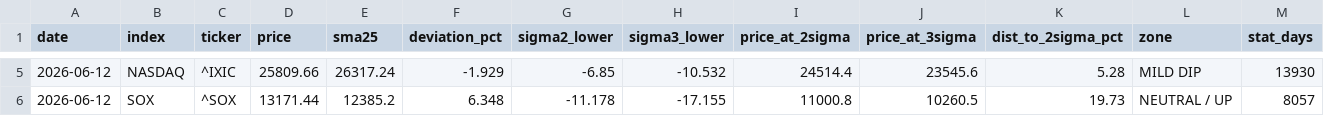
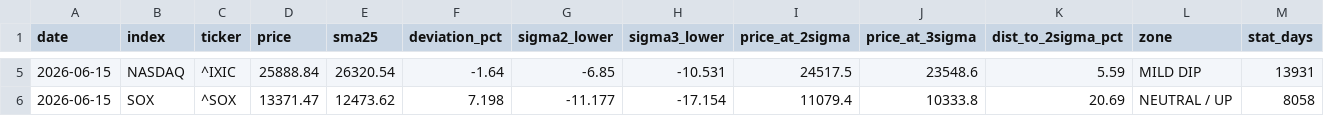
Before and after one commit to kanemotokaneya/nikkei225-screener, a CSV file: output/deviation_snapshot.csv, drawn as a sheet; only a part is shown, gaps mark what is left out; the diff covers the shown part only.

```diff
--- a/output/deviation_snapshot.csv
+++ b/output/deviation_snapshot.csv
@@ -5,2 +5,2 @@ date,index,ticker,price,sma25,deviation_pct,sigma2_lower,sigma3_lower,price_at_2
-2026-06-12,NASDAQ,^IXIC,25809.66,26317.24,-1.929,-6.85,-10.532,24514.4,23545.6,5.28,MILD DIP,13930
-2026-06-12,SOX,^SOX,13171.44,12385.2,6.348,-11.178,-17.155,11000.8,10260.5,19.73,NEUTRAL / UP,8057
+2026-06-15,NASDAQ,^IXIC,25888.84,26320.54,-1.64,-6.85,-10.531,24517.5,23548.6,5.59,MILD DIP,13931
+2026-06-15,SOX,^SOX,13371.47,12473.62,7.198,-11.177,-17.154,11079.4,10333.8,20.69,NEUTRAL / UP,8058
```
Also changed, not shown: 28 edited cells elsewhere in this file, 3 other files.
